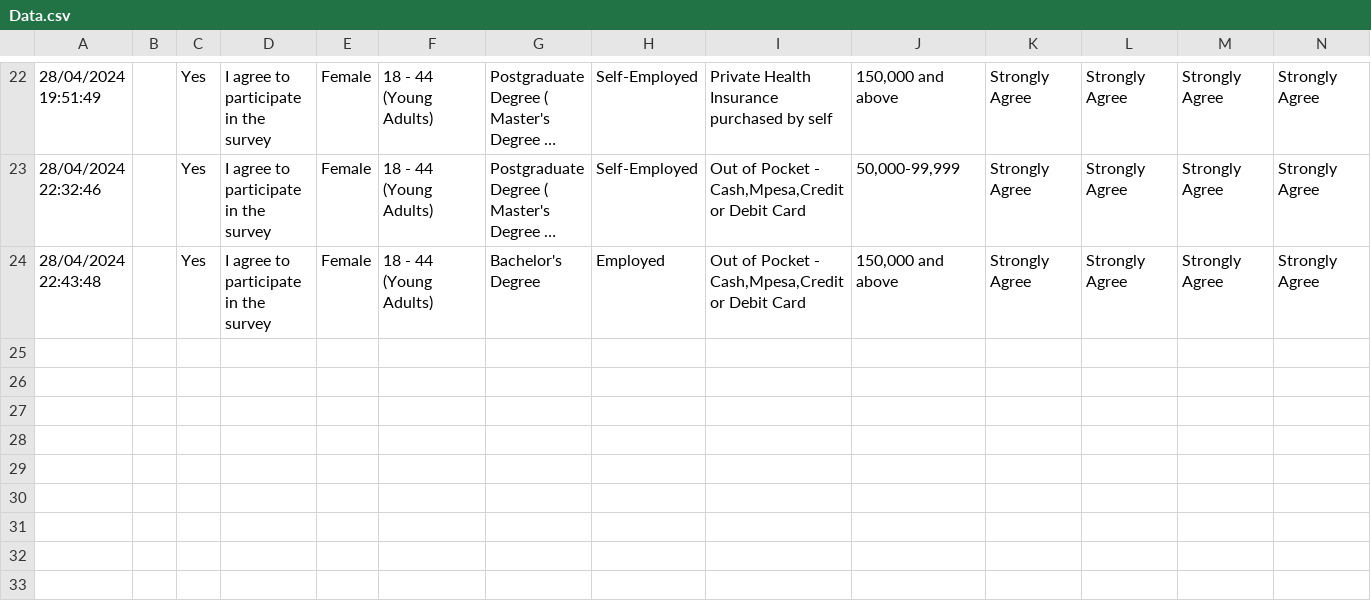
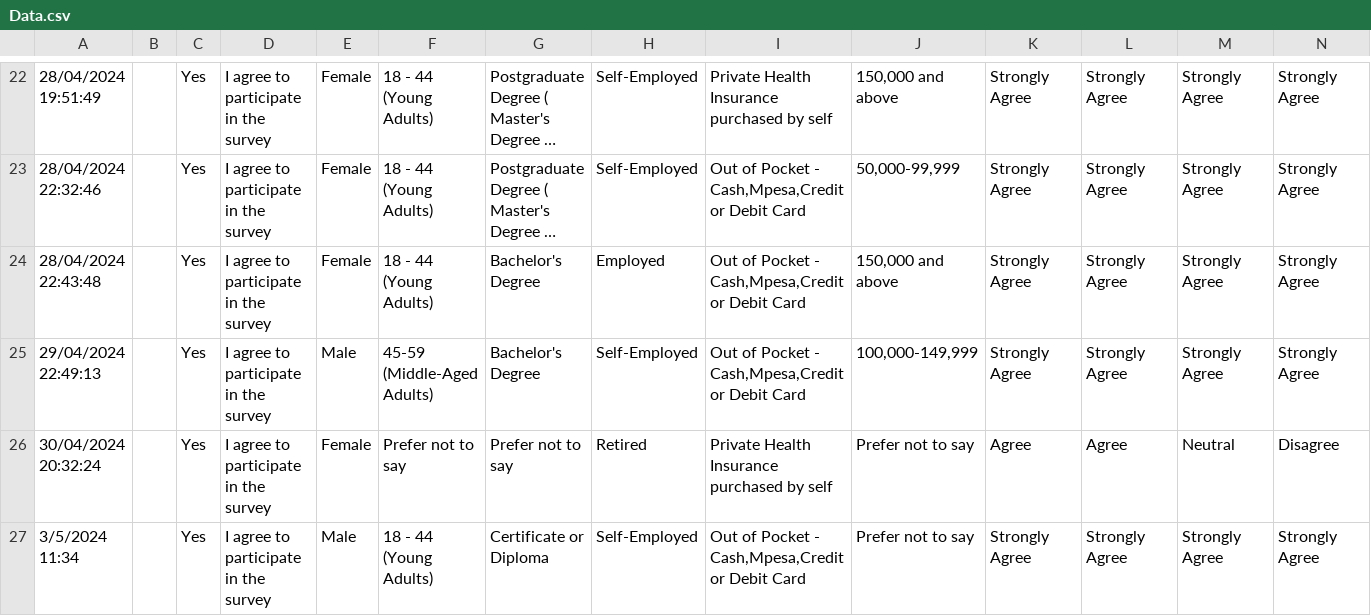
Before and after one commit to Lorraine254/pilotAnalysis, a CSV file: Data.csv, drawn as a sheet; only a part is shown, gaps mark what is left out; long unchanged cells end in …; rows hold the shown columns only; the diff names each change by its address in the sheet, - before the commit and + after, or states it on an @@ line.

```diff
--- a/Data.csv
+++ b/Data.csv
+row 25: 29/04/2024 22:49:13 |  | Yes | I agree to participate in the survey | Male | 45-59 (Middle-Aged Adults) | Bachelor's Degree | Self-Employed | Out of Pocket - Cash,Mpesa,Credit or Debit Card | 100,000-149,999 | Strongly Agree | Strongly Agree | Strongly Agree | Strongly Agree
+row 26: 30/04/2024 20:32:24 |  | Yes | I agree to participate in the survey | Female | Prefer not to say | Prefer not to say | Retired | Private Health Insurance purchased by self | Prefer not to say | Agree | Agree | Neutral | Disagree
+row 27: 3/5/2024 11:34 |  | Yes | I agree to participate in the survey | Male | 18 - 44 (Young Adults) | Certificate or Diploma | Self-Employed | Out of Pocket - Cash,Mpesa,Credit or Debit Card | Prefer not to say | Strongly Agree | Strongly Agree | Strongly Agree | Strongly Agree
```
Also changed, not shown: 1 other file.
